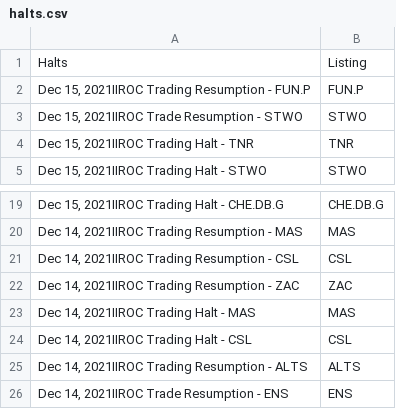
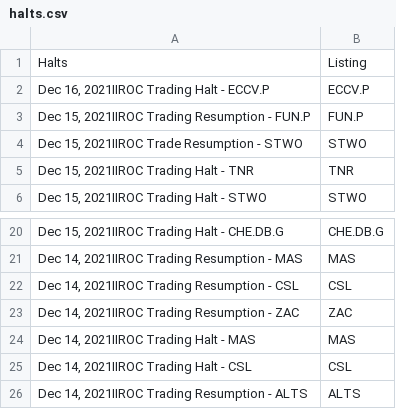
Before and after one commit to dli-invest/halts_and_news, a CSV file: halts.csv, drawn as a sheet; only a part is shown, gaps mark what is left out.

```diff
--- a/halts.csv
+++ b/halts.csv
@@ -1,2 +1,3 @@
 Halts,Listing
+"Dec 16, 2021IIROC Trading Halt - ECCV.P",ECCV.P
 "Dec 15, 2021IIROC Trading Resumption - FUN.P",FUN.P
@@ -25,2 +26 @@ Halts,Listing
 "Dec 14, 2021IIROC Trading Resumption - ALTS",ALTS
-"Dec 14, 2021IIROC Trade Resumption - ENS",ENS
```
